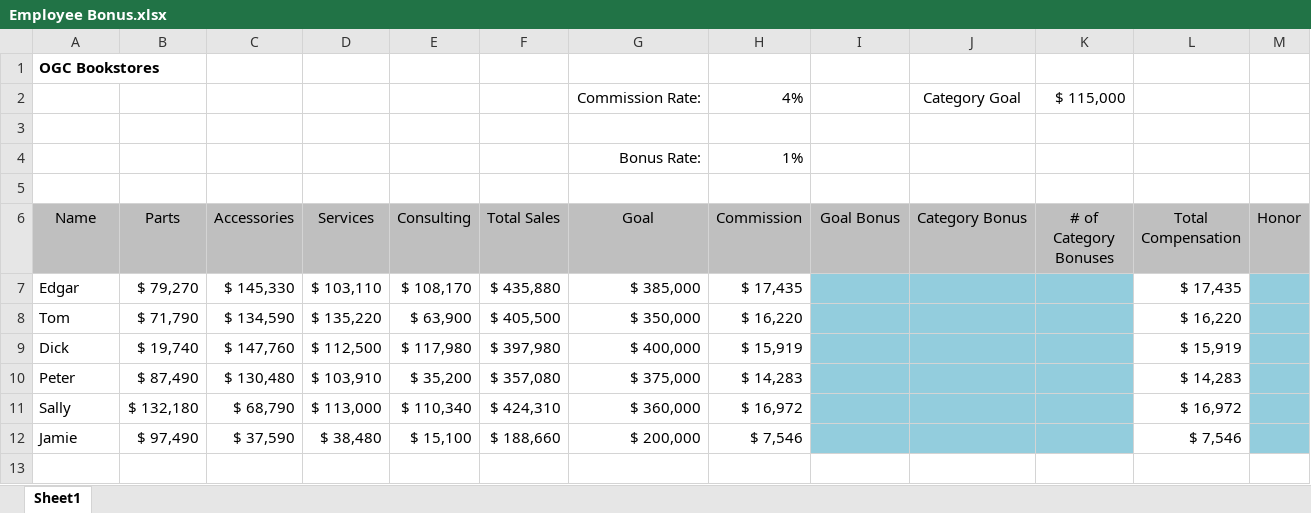
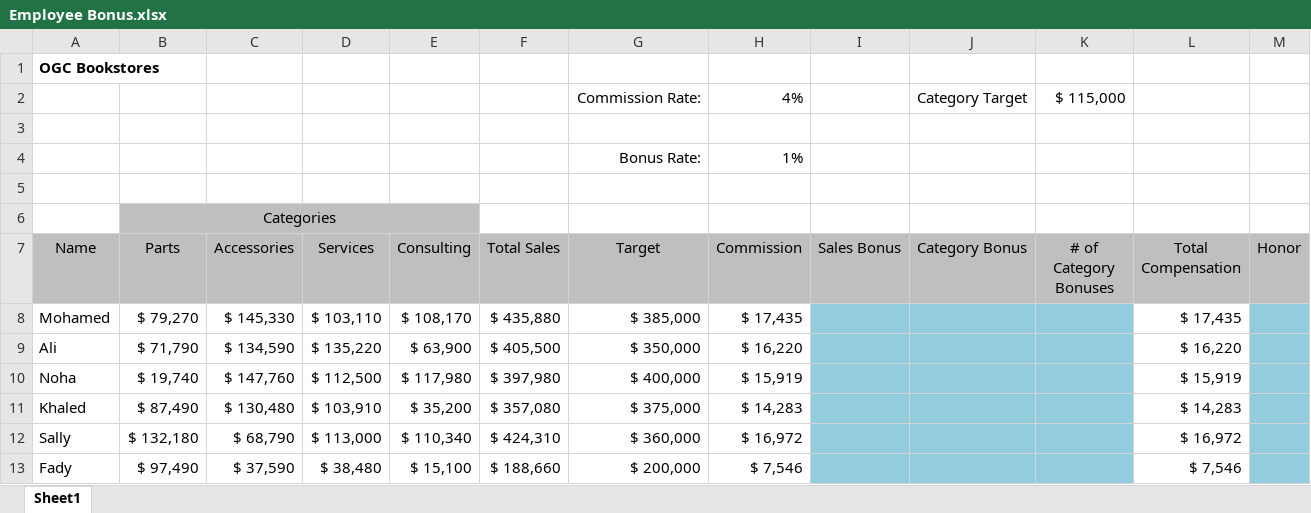
Before and after one commit to dalia2018/BrainStation, an Excel workbook: BrainStation/excel/excel Advanced prep/tasks/Employee Bonus.xlsx, sheet Sheet1, drawn as a sheet; values as stored, in another font and other column widths than the file's, no borders; addresses are those after the commit; the diff names each change by its address in the sheet, - before the commit and + after, or states it on an @@ line.

```diff
--- a/BrainStation/excel/excel Advanced prep/tasks/Employee Bonus.xlsx (sheet Sheet1)
+++ b/BrainStation/excel/excel Advanced prep/tasks/Employee Bonus.xlsx (sheet Sheet1)
-J2 (Category Bonus): Category Goal
+J2 (Category Bonus): Category Target
+row 6:  | Categories
-G7: Goal
+G7: Target
-I7: Goal Bonus
+I7: Sales Bonus
-A8 (Name): Edgar
+A8 (Name): Mohamed
-A9 (Name): Tom
+A9 (Name): Ali
-A10 (Name): Dick
+A10 (Name): Noha
-A11 (Name): Peter
+A11 (Name): Khaled
-A13 (Name): Jamie
+A13 (Name): Fady
```
Also changed, not shown: formulas that keep their value, 13 other files.
